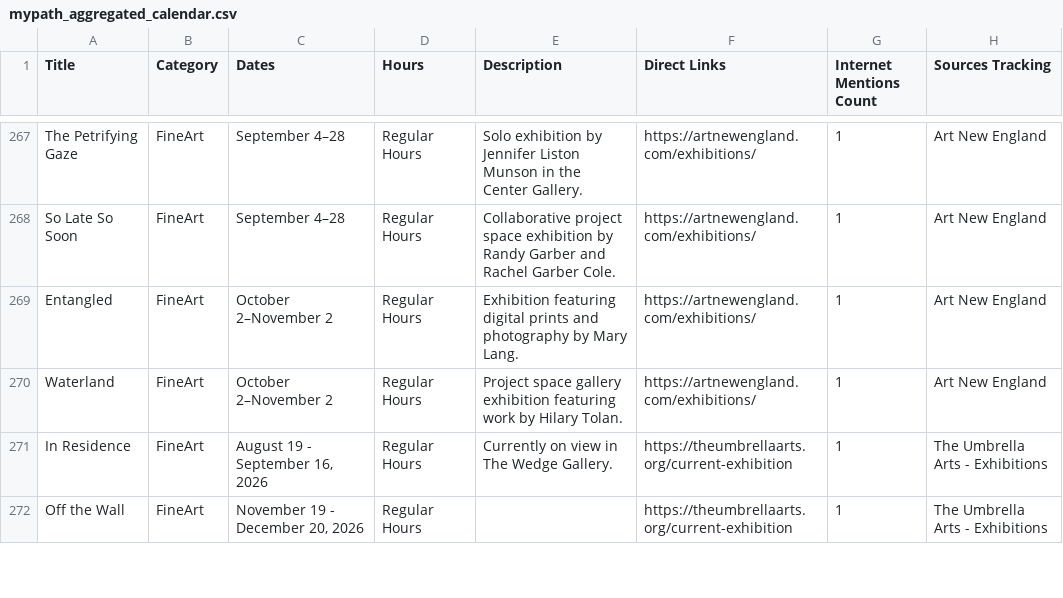
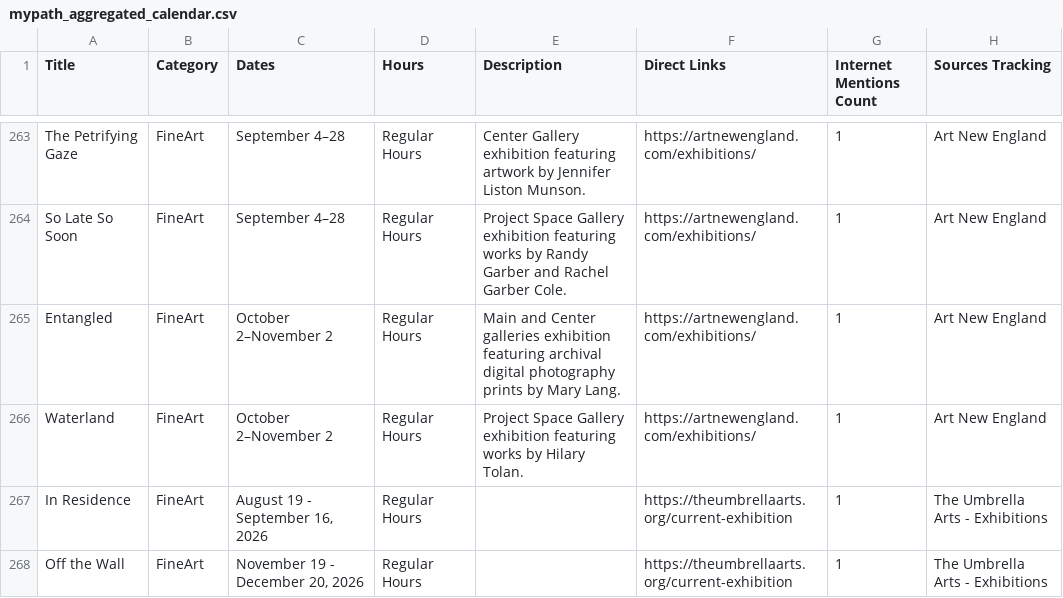
Before and after one commit to sonicgrass/MyPath, a CSV file: mypath_aggregated_calendar.csv, drawn as a sheet; only a part is shown, gaps mark what is left out; addresses are those after the commit; the diff covers the shown part only; the diff names each change by its address in the sheet, - before the commit and + after, or states it on an @@ line.

```diff
--- a/mypath_aggregated_calendar.csv
+++ b/mypath_aggregated_calendar.csv
-E263 (Description): Solo exhibition by Jennifer Liston Munson in the Center Gallery.
+E263 (Description): Center Gallery exhibition featuring artwork by Jennifer Liston Munson.
-E264 (Description): Collaborative project space exhibition by Randy…
+E264 (Description): Project Space Gallery exhibition featuring works by Randy…
-E265 (Description): Exhibition featuring digital prints and photography by Mary…
+E265 (Description): Main and Center galleries exhibition featuring archival digital photography prints by Mary…
-E266 (Description): Project space gallery exhibition featuring work by Hilary…
+E266 (Description): Project Space Gallery exhibition featuring works by Hilary…
-E267 (Description): Currently on view in The Wedge Gallery.
+E267 (Description): (empty)
```
Also changed, not shown: 5 added rows, 5 removed rows and 61 edited cells elsewhere in this file.
